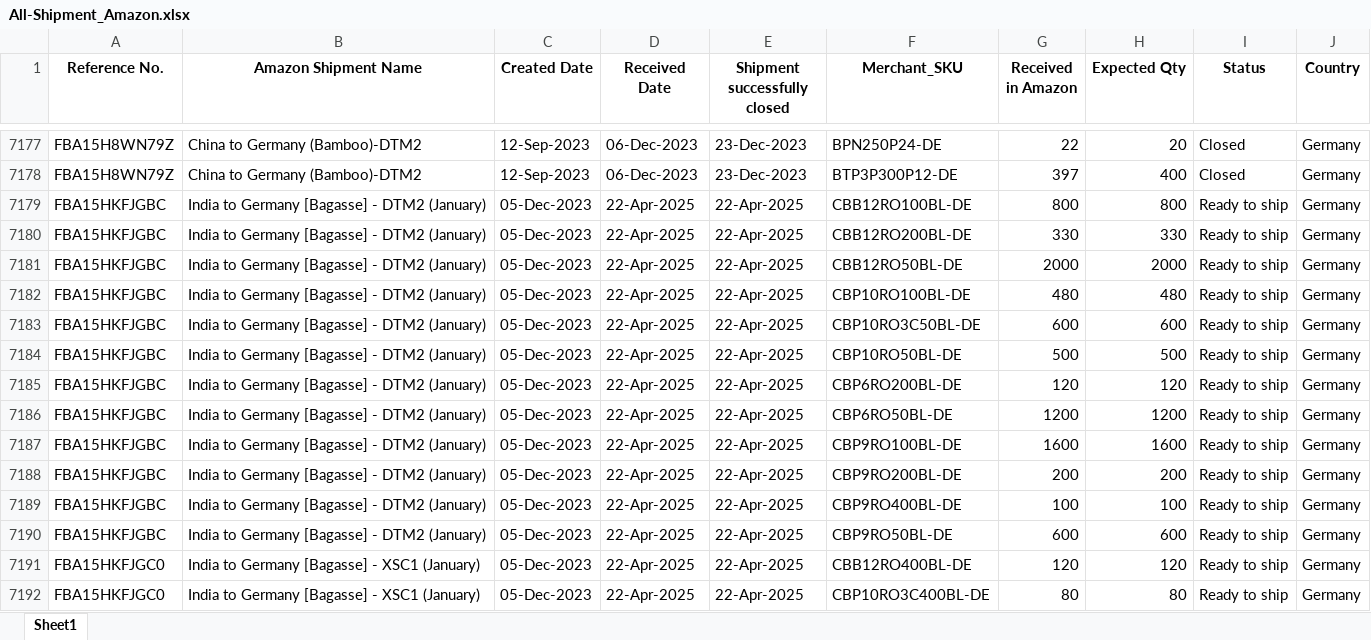
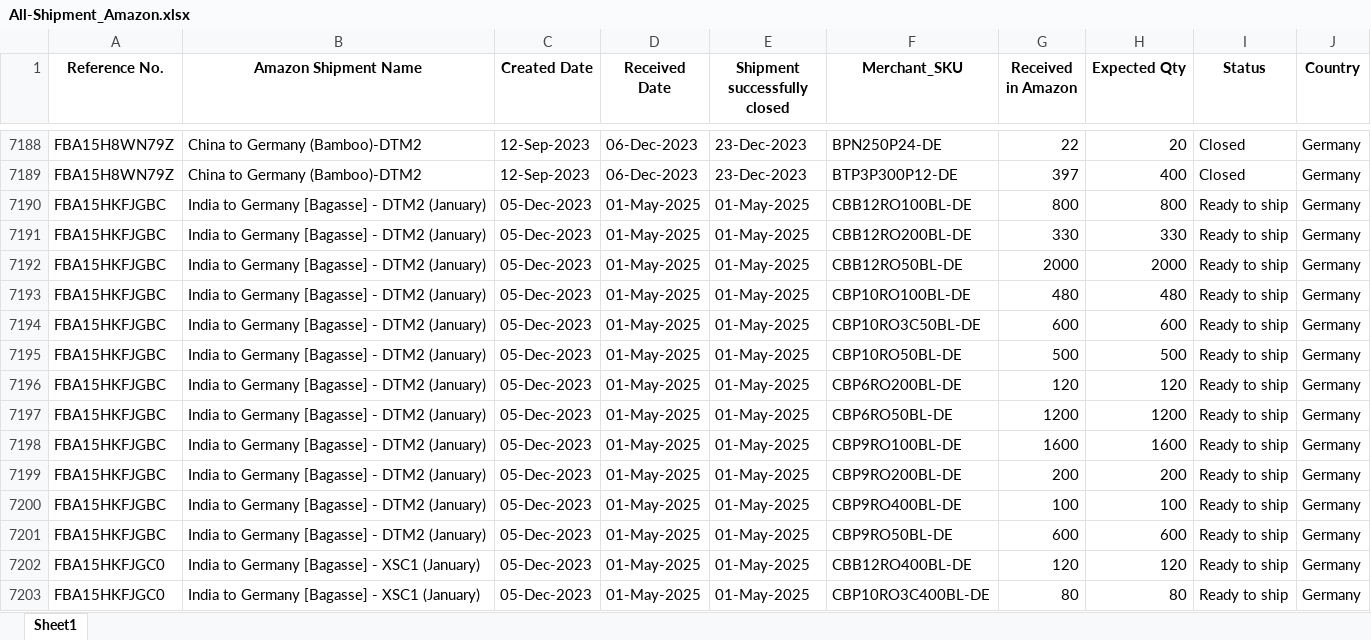
Before and after one commit to Shivank2401/Ecosoul_Dashboard, an Excel workbook: data/All-Shipment_Amazon.xlsx, sheet Sheet1, drawn as a sheet; only a part is shown, gaps mark what is left out; values as stored, in another font and other column widths than the file's, no borders; addresses are those after the commit; the diff covers the shown part only; the diff names each change by its address in the sheet, - before the commit and + after, or states it on an @@ line.

```diff
--- a/data/All-Shipment_Amazon.xlsx (sheet Sheet1)
+++ b/data/All-Shipment_Amazon.xlsx (sheet Sheet1)
-D7190:D7203 (Received Date): 22-Apr-2025
+D7190:D7203 (Received Date): 01-May-2025
-E7190:E7203 (Shipment successfully closed): 22-Apr-2025
+E7190:E7203 (Shipment successfully closed): 01-May-2025
```
Also changed, not shown: 11 added rows and 370 edited cells elsewhere in this sheet, data/Container_Data.xlsx, data/Inventory-Database.xlsx, 3 other files.
